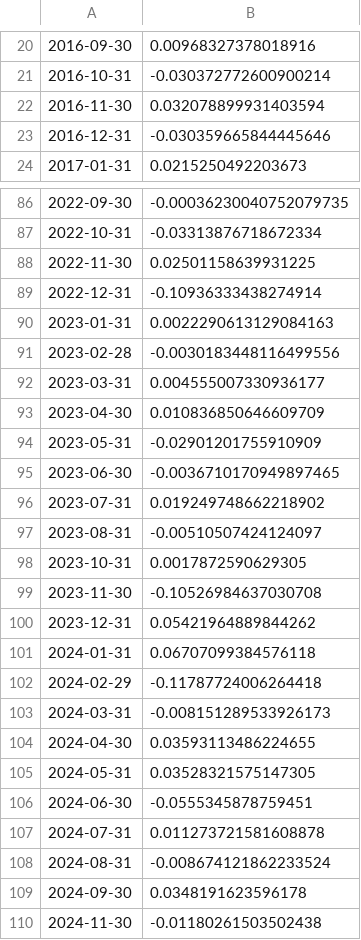
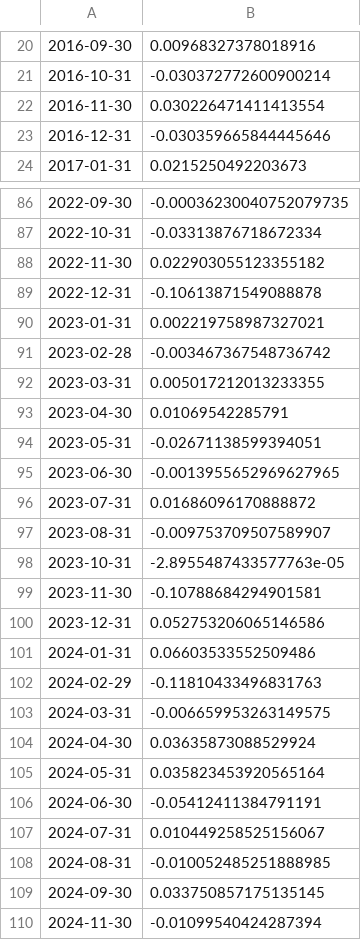
Before and after one commit to robbasnet14/ml-vs-linear-factors, a CSV file: results/correction/corrected/oos_net_returns.csv, drawn as a sheet; only a part is shown, gaps mark what is left out; the diff covers the shown part only.

```diff
--- a/results/correction/corrected/oos_net_returns.csv
+++ b/results/correction/corrected/oos_net_returns.csv
@@ -21,3 +21,3 @@
 2016-10-31,-0.030372772600900214
-2016-11-30,0.032078899931403594
+2016-11-30,0.030226471411413554
 2016-12-31,-0.030359665844445646
@@ -87,24 +87,24 @@
 2022-10-31,-0.03313876718672334
-2022-11-30,0.02501158639931225
-2022-12-31,-0.10936333438274914
-2023-01-31,0.0022290613129084163
-2023-02-28,-0.0030183448116499556
-2023-03-31,0.004555007330936177
-2023-04-30,0.010836850646609709
-2023-05-31,-0.02901201755910909
-2023-06-30,-0.0036710170949897465
-2023-07-31,0.019249748662218902
-2023-08-31,-0.00510507424124097
-2023-10-31,0.0017872590629305
-2023-11-30,-0.10526984637030708
-2023-12-31,0.05421964889844262
-2024-01-31,0.06707099384576118
-2024-02-29,-0.11787724006264418
-2024-03-31,-0.008151289533926173
-2024-04-30,0.03593113486224655
-2024-05-31,0.03528321575147305
-2024-06-30,-0.0555345878759451
-2024-07-31,0.011273721581608878
-2024-08-31,-0.008674121862233524
-2024-09-30,0.0348191623596178
-2024-11-30,-0.01180261503502438
+2022-11-30,0.022903055123355182
+2022-12-31,-0.10613871549088878
+2023-01-31,0.002219758987327021
+2023-02-28,-0.003467367548736742
+2023-03-31,0.005017212013233355
+2023-04-30,0.01069542285791
+2023-05-31,-0.02671138599394051
+2023-06-30,-0.0013955652969627965
+2023-07-31,0.01686096170888872
+2023-08-31,-0.009753709507589907
+2023-10-31,-2.8955487433577763e-05
+2023-11-30,-0.10788684294901581
+2023-12-31,0.052753206065146586
+2024-01-31,0.06603533552509486
+2024-02-29,-0.11810433496831763
+2024-03-31,-0.006659953263149575
+2024-04-30,0.03635873088529924
+2024-05-31,0.035823453920565164
+2024-06-30,-0.05412411384791191
+2024-07-31,0.010449258525156067
+2024-08-31,-0.010052485251888985
+2024-09-30,0.033750857175135145
+2024-11-30,-0.01099540424287394
```
Also changed, not shown: 56 edited cells elsewhere in this file, results/correction/tables/per_fold.csv, results/correction/tables/sharpe_by_config.csv, 4 other files.
